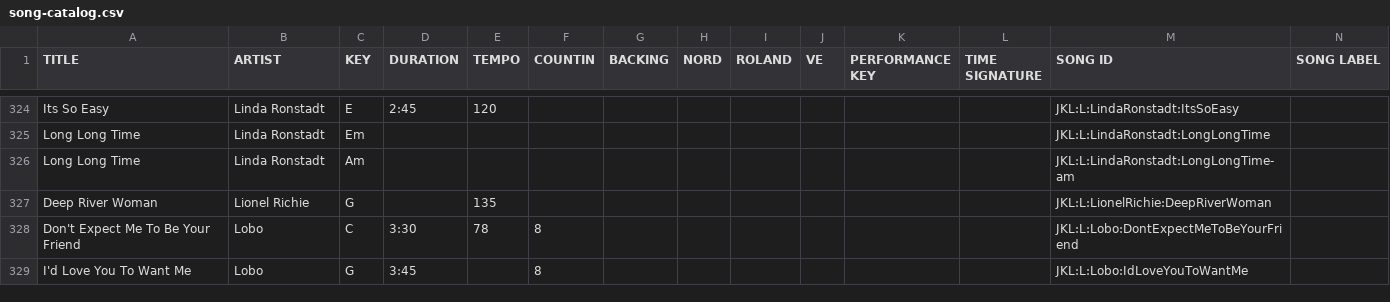
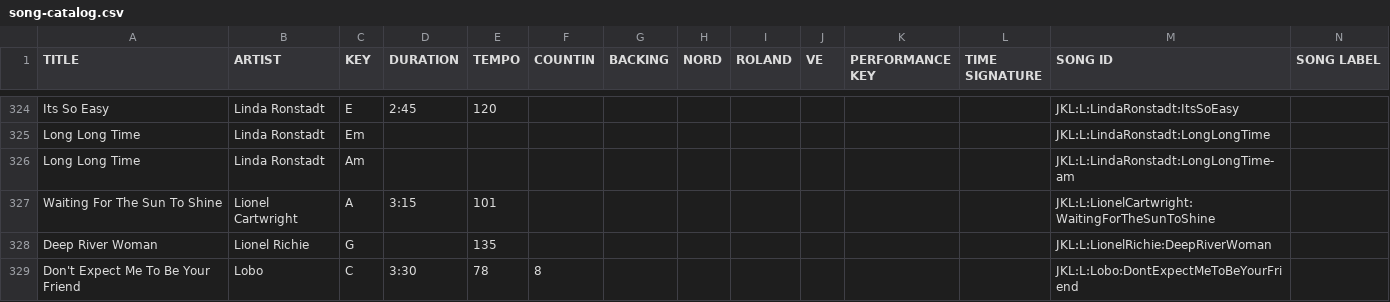
Before and after one commit to scottwdavidson/chordprotools, a CSV file: song-catalog.csv, drawn as a sheet; only a part is shown, gaps mark what is left out; the shorter side is filled out with more unchanged rows; rows hold the shown columns only; the diff names each change by its address in the sheet, - before the commit and + after, or states it on an @@ line.

```diff
--- a/song-catalog.csv
+++ b/song-catalog.csv
+row 327: Waiting For The Sun To Shine | Lionel Cartwright | A | 3:15 | 101 |  |  |  |  |  |  |  | JKL:L:LionelCartwright:WaitingForTheSunToShine
```
Also changed, not shown: 2 other files.
